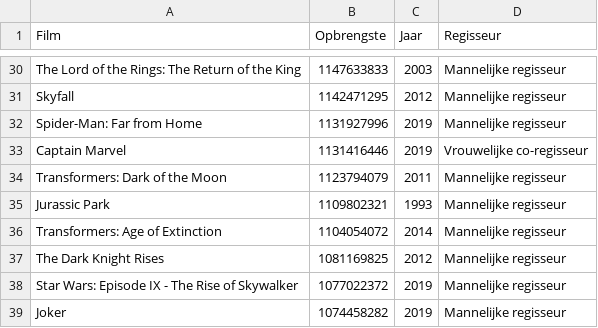
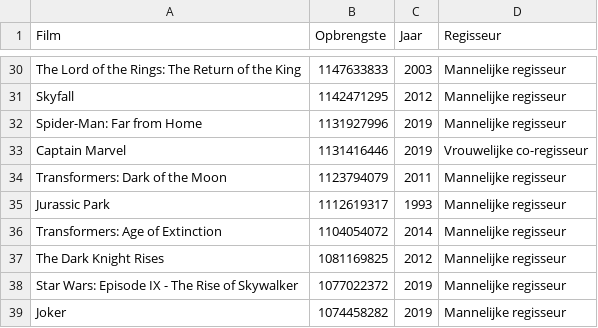
Before and after one commit to FixyDesing/230815_barbie, a CSV file: best_box_office_data_100.csv, drawn as a sheet; only a part is shown, gaps mark what is left out; the diff covers the shown part only.

```diff
--- a/best_box_office_data_100.csv
+++ b/best_box_office_data_100.csv
@@ -34,3 +34,3 @@
 "Transformers: Dark of the Moon",1123794079,2011,"Mannelijke regisseur"
-"Jurassic Park",1109802321,1993,"Mannelijke regisseur"
+"Jurassic Park",1112619317,1993,"Mannelijke regisseur"
 "Transformers: Age of Extinction",1104054072,2014,"Mannelijke regisseur"
```
Also changed, not shown: 3 added rows, 3 removed rows and 2 edited cells elsewhere in this file, box_office_data.csv, box_office_data_filtered.csv, 1 other file.
